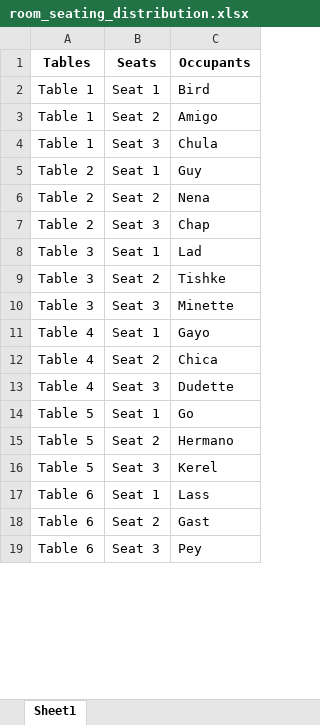
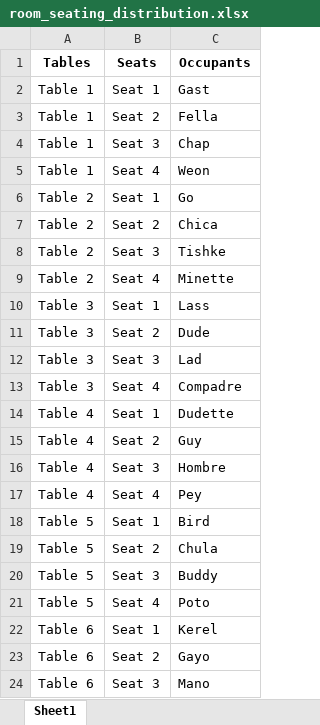
Before and after one commit to Huraqan/openspace-organizer, an Excel workbook: room_seating_distribution.xlsx, sheet Sheet1, drawn as a sheet; only a part is shown; values as stored, in another font and other column widths than the file's, no borders; removed rows and columns are numbered as before the commit, all else as after; the diff covers the shown part only; the diff names each change by its address in the sheet, - before the commit and + after, or states it on an @@ line.

```diff
--- a/room_seating_distribution.xlsx (sheet Sheet1)
+++ b/room_seating_distribution.xlsx (sheet Sheet1)
-C2 (Occupants): Bird
+C2 (Occupants): Gast
-C3 (Occupants): Amigo
+C3 (Occupants): Fella
-row 4: Table 1 | Seat 3 | Chula
-row 5: Table 2 | Seat 1 | Guy
-row 6: Table 2 | Seat 2 | Nena
-A4 (Tables): Table 2
+A4 (Tables): Table 1
+row 5: Table 1 | Seat 4 | Weon
-A6 (Tables): Table 3
+A6 (Tables): Table 2
-C6 (Occupants): Lad
+C6 (Occupants): Go
+row 7: Table 2 | Seat 2 | Chica
-A8:A9 (Tables): Table 3
+A8:A9 (Tables): Table 2
-B8 (Seats): Seat 2
+B8 (Seats): Seat 3
-B9 (Seats): Seat 3
+B9 (Seats): Seat 4
-A10:A11 (Tables): Table 4
+A10:A11 (Tables): Table 3
-C10 (Occupants): Gayo
+C10 (Occupants): Lass
-C11 (Occupants): Chica
+C11 (Occupants): Dude
+row 12: Table 3 | Seat 3 | Lad
+row 13: Table 3 | Seat 4 | Compadre
-B14 (Seats): Seat 3
+B14 (Seats): Seat 1
+row 15: Table 4 | Seat 2 | Guy
+row 16: Table 4 | Seat 3 | Hombre
+row 17: Table 4 | Seat 4 | Pey
-C18 (Occupants): Go
+C18 (Occupants): Bird
-C19 (Occupants): Hermano
+C19 (Occupants): Chula
+row 20: Table 5 | Seat 3 | Buddy
+row 21: Table 5 | Seat 4 | Poto
-A22 (Tables): Table 5
+A22 (Tables): Table 6
-B22 (Seats): Seat 3
+B22 (Seats): Seat 1
-row 17: Table 6 | Seat 1 | Lass
-C23 (Occupants): Gast
+C23 (Occupants): Gayo
-C24 (Occupants): Pey
+C24 (Occupants): Mano
```
Also changed, not shown: 2 removed rows and 2 edited cells elsewhere in this sheet, 4 other files.
